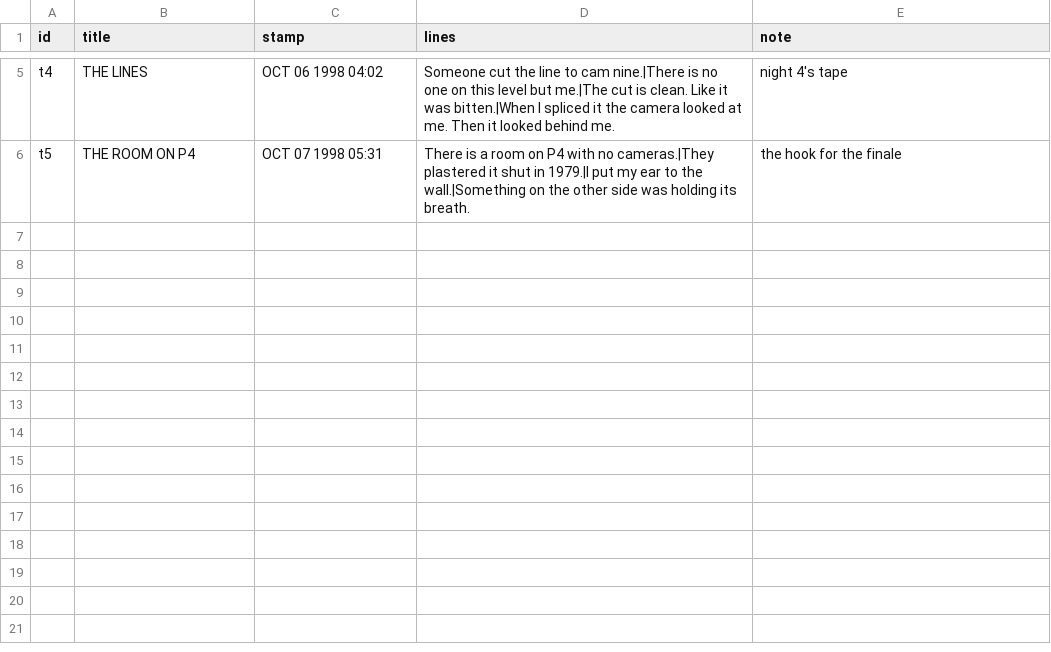
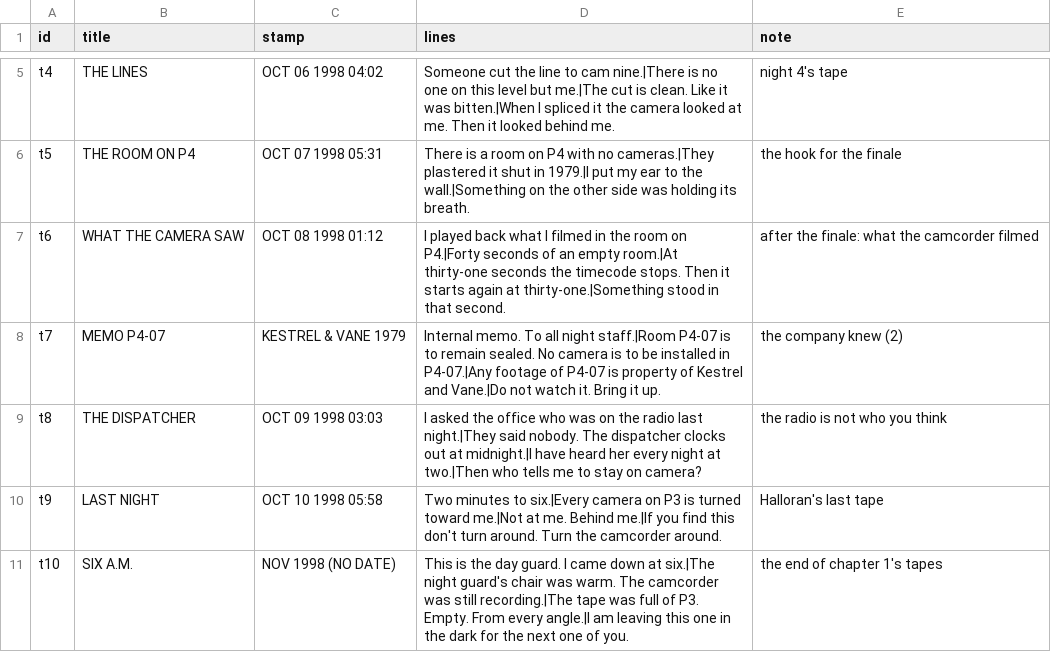
Before and after one commit to AMoncade/blind-spot, a CSV file: content/tapes.csv, drawn as a sheet; only a part is shown, gaps mark what is left out.

```diff
--- a/content/tapes.csv
+++ b/content/tapes.csv
@@ -6 +6,6 @@ t4,THE LINES,OCT 06 1998 04:02,Someone cut the line to cam nine.|There is no one
 t5,THE ROOM ON P4,OCT 07 1998 05:31,There is a room on P4 with no cameras.|They plastered it shut in 1979.|I put my ear to the wall.|Something on the other side was holding its breath.,the hook for the finale
+t6,WHAT THE CAMERA SAW,OCT 08 1998 01:12,I played back what I filmed in the room on P4.|Forty seconds of an empty room.|At thirty-one seconds the timecode stops. Then it starts again at thirty-one.|Something stood in that second.,after the finale: what the camcorder filmed
+t7,MEMO P4-07,KESTREL & VANE 1979,Internal memo. To all night staff.|Room P4-07 is to remain sealed. No camera is to be installed in P4-07.|Any footage of P4-07 is property of Kestrel and Vane.|Do not watch it. Bring it up.,the company knew (2)
+t8,THE DISPATCHER,OCT 09 1998 03:03,I asked the office who was on the radio last night.|They said nobody. The dispatcher clocks out at midnight.|I have heard her every night at two.|Then who tells me to stay on camera?,the radio is not who you think
+t9,LAST NIGHT,OCT 10 1998 05:58,Two minutes to six.|Every camera on P3 is turned toward me.|Not at me. Behind me.|If you find this don't turn around. Turn the camcorder around.,Halloran's last tape
+t10,SIX A.M.,NOV 1998 (NO DATE),This is the day guard. I came down at six.|The night guard's chair was warm. The camcorder was still recording.|The tape was full of P3. Empty. From every angle.|I am leaving this one in the dark for the next one of you.,the end of chapter 1's tapes
```
Also changed, not shown: content/shop.csv, 14 other files.
